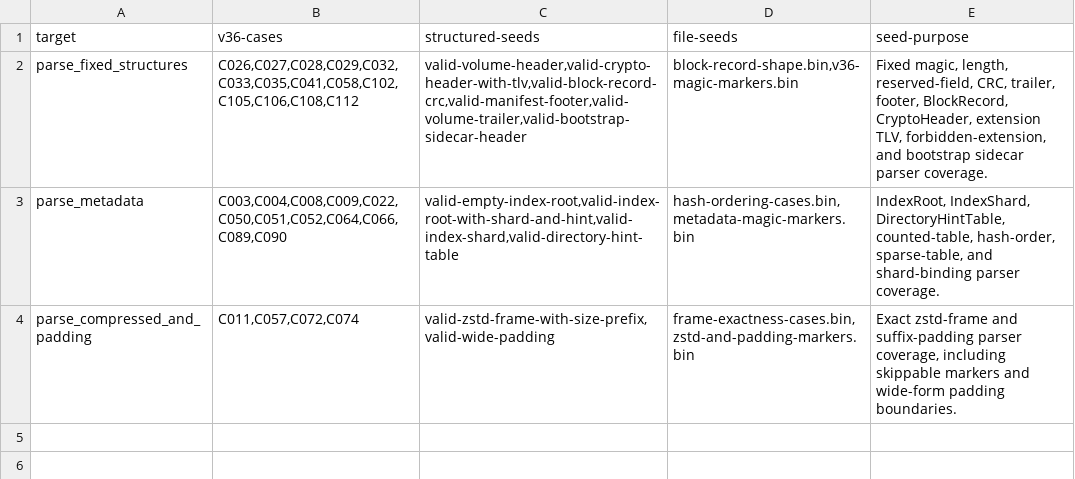
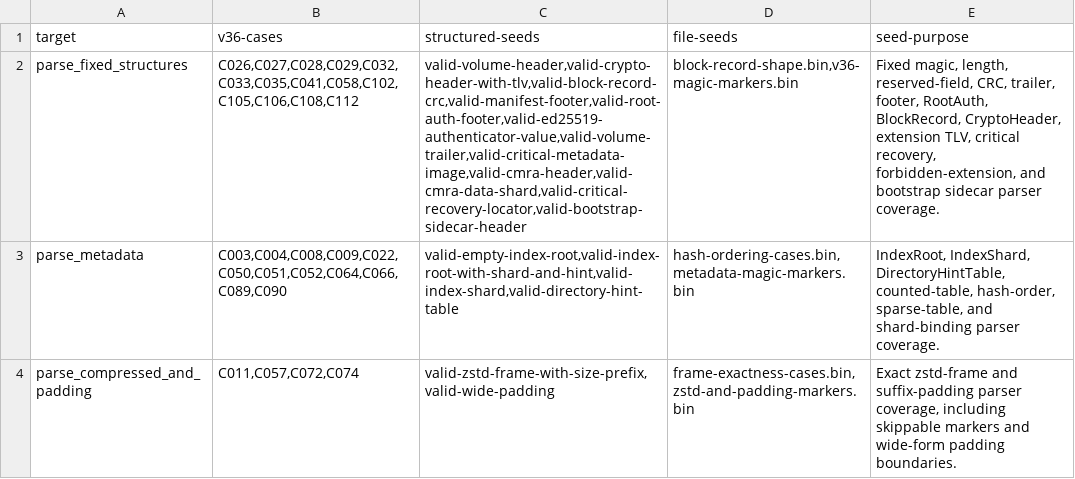
Before and after one commit to tzap-org/tzap, a TSV file: fuzz/corpus/manifest.tsv, drawn as a sheet; the diff names each change by its address in the sheet, - before the commit and + after, or states it on an @@ line.

```diff
--- a/fuzz/corpus/manifest.tsv
+++ b/fuzz/corpus/manifest.tsv
-C2 (structured-seeds): valid-volume-header,valid-crypto-header-with-tlv,valid-block-record-crc,valid-manifest-footer,valid-volume-trailer,valid-bootstrap-sidecar-header
+C2 (structured-seeds): valid-volume-header,valid-crypto-header-with-tlv,valid-block-record-crc,valid-manifest-footer,valid-root-auth-footer,valid-ed25519-authenticator-value,valid-volume-trailer,valid-critical-metadata-image,valid-cmra-header,valid-cmra-data-shard,valid-critical-recovery-locator,valid-bootstrap-sidecar-header
-E2 (seed-purpose): …trailer, footer, BlockRecord, CryptoHeader, extension TLV, forbidden-extension, and…
+E2 (seed-purpose): …trailer, footer, RootAuth, BlockRecord, CryptoHeader, extension TLV, critical recovery, forbidden-extension, and…
```
Also changed, not shown: 16 other files.
